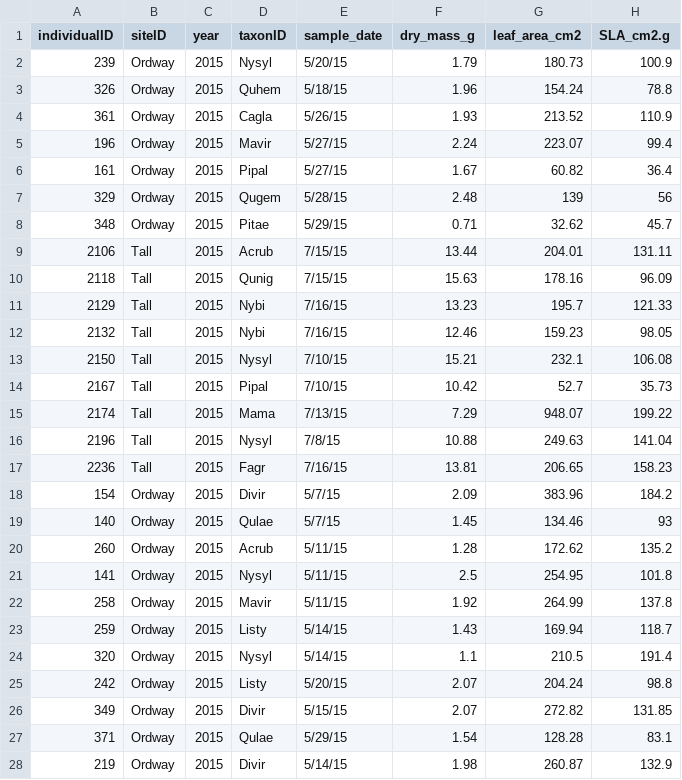
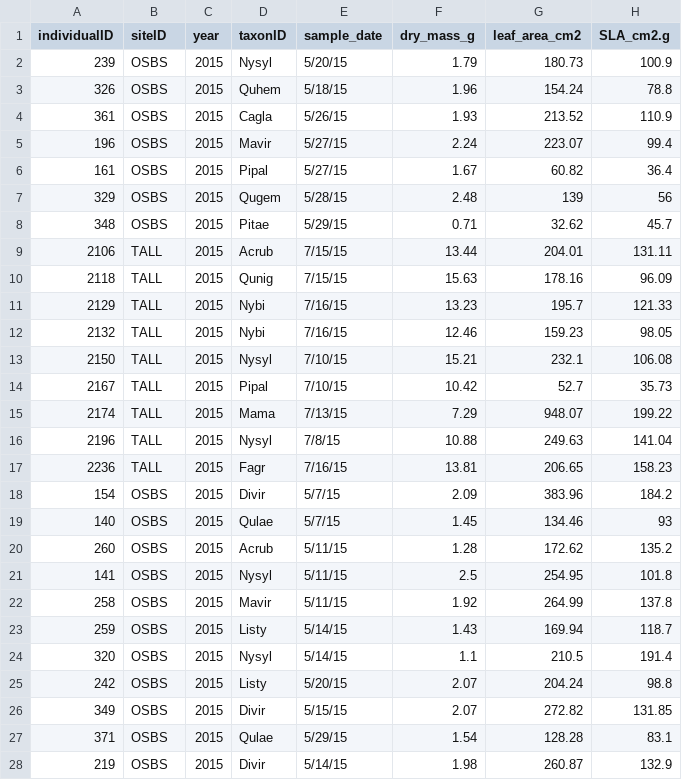
Before and after one commit to MarconiS/Estimating-individual-level-plant-traits-at-scale, a CSV file: indir/Traits/CrownTraits.csv, drawn as a sheet; only a part is shown; the diff covers the shown part only; the diff names each change by its address in the sheet, - before the commit and + after, or states it on an @@ line.

```diff
--- a/indir/Traits/CrownTraits.csv
+++ b/indir/Traits/CrownTraits.csv
-B2:B8 (siteID): Ordway
+B2:B8 (siteID): OSBS
-B9:B17 (siteID): Tall
+B9:B17 (siteID): TALL
-B18:B28 (siteID): Ordway
+B18:B28 (siteID): OSBS
```
Also changed, not shown: 148 edited cells elsewhere in this file, 5 other files.
